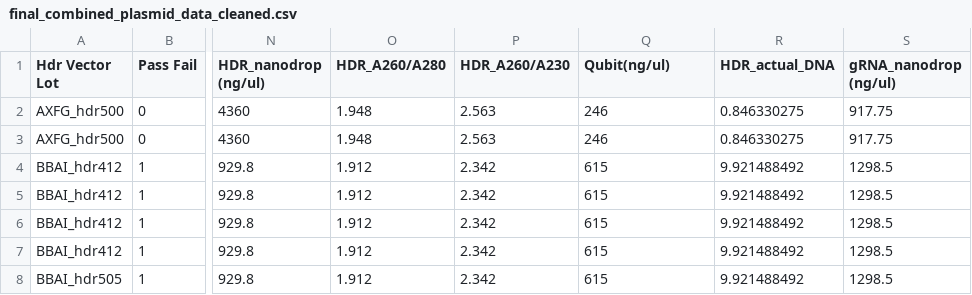
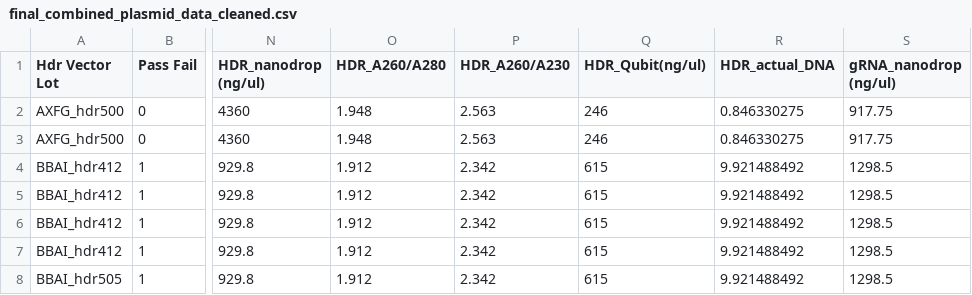
Before and after one commit to DijueSun/MAVE_projects, a CSV file: final_combined_plasmid_data_cleaned.csv, drawn as a sheet; only a part is shown, gaps mark what is left out; the diff names each change by its address in the sheet, - before the commit and + after, or states it on an @@ line.

Commit message:
Add simulation‐prediction sub‐app + reqs Update Streamlit apps and add cleaned plasmid data CSV Add Streamlit simulation-prediction sub-app

```diff
--- a/final_combined_plasmid_data_cleaned.csv
+++ b/final_combined_plasmid_data_cleaned.csv
-Q1: Qubit(ng/ul)
+Q1: HDR_Qubit(ng/ul)
```
Also changed, not shown: 45 other files.
